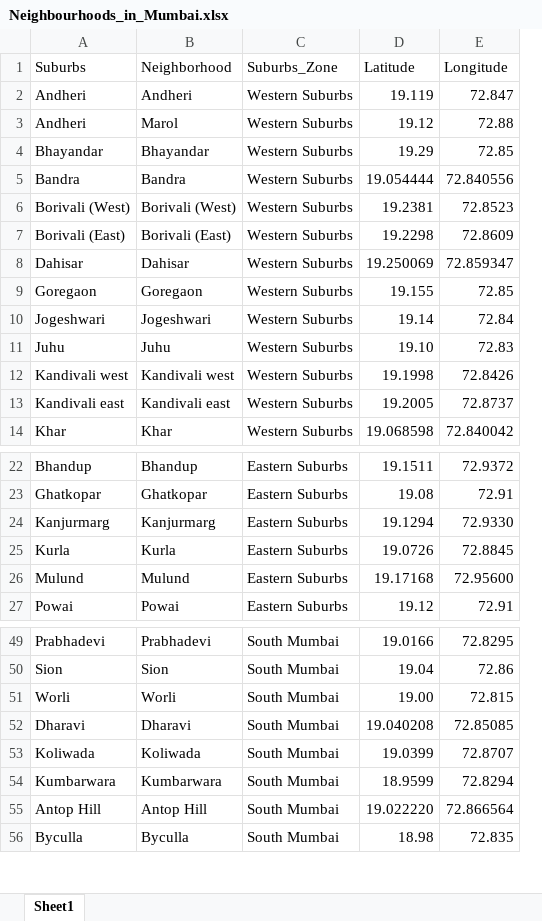
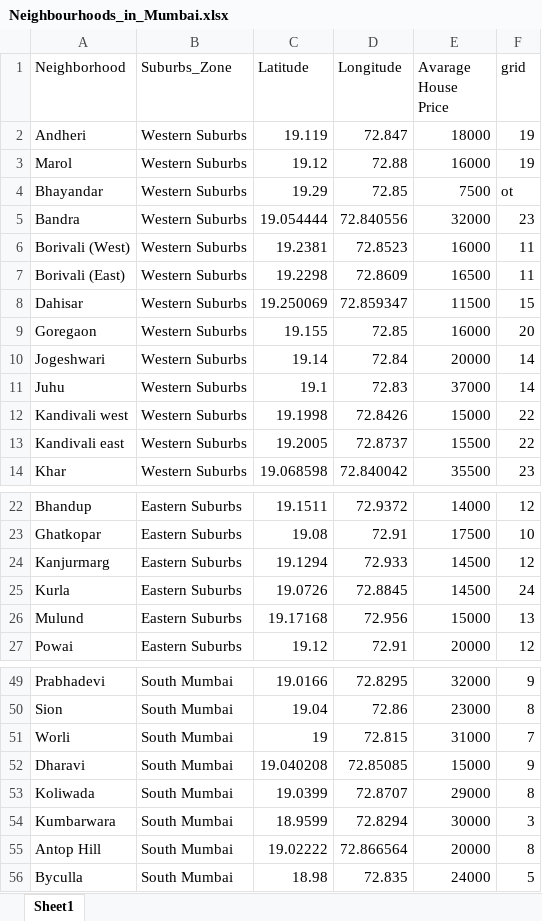
Before and after one commit to Sumsys/Applied_Data_Science_Capstone_Project, an Excel workbook: Week5/Neighbourhoods_in_Mumbai.xlsx, sheet Sheet1, drawn as a sheet; only a part is shown, gaps mark what is left out; values as stored, in another font and other column widths than the file's, no cell formats; removed rows and columns are numbered as before the commit, all else as after; the diff covers the shown part only; the diff names each change by its address in the sheet, - before the commit and + after, or states it on an @@ line.

```diff
--- a/Week5/Neighbourhoods_in_Mumbai.xlsx (sheet Sheet1)
+++ b/Week5/Neighbourhoods_in_Mumbai.xlsx (sheet Sheet1)
-column A (Suburbs), rows 2-14: Andheri | Andheri | Bhayandar | Bandra | Borivali (West) | Borivali (East) | Dahisar | Goregaon | Jogeshwari | Juhu | Kandivali west | Kandivali east | Khar; rows 22-27: Bhandup | Ghatkopar | Kanjurmarg | Kurla | Mulund | Powai; rows 49-56: Prabhadevi | Sion | Worli | Dharavi | Koliwada | Kumbarwara | Antop Hill | Byculla
+column E (Avarage House Price), rows 2-14: 18000 | 16000 | 7500 | 32000 | 16000 | 16500 | 11500 | 16000 | 20000 | 37000 | 15000 | 15500 | 35500; rows 22-27: 14000 | 17500 | 14500 | 14500 | 15000 | 20000; rows 49-56: 32000 | 23000 | 31000 | 15000 | 29000 | 30000 | 20000 | 24000
+column F (grid), rows 2-14: 19 | 19 | ot | 23 | 11 | 11 | 15 | 20 | 14 | 14 | 22 | 22 | 23; rows 22-27: 12 | 10 | 12 | 24 | 13 | 12; rows 49-56: 9 | 8 | 7 | 9 | 8 | 3 | 8 | 5
-C11 (Latitude): 19.10
+C11 (Latitude): 19.1
-D24 (Longitude): 72.9330
+D24 (Longitude): 72.933
-D26 (Longitude): 72.95600
+D26 (Longitude): 72.956
-C51 (Latitude): 19.00
+C51 (Latitude): 19
-C55 (Latitude): 19.022220
+C55 (Latitude): 19.02222
```
Also changed, not shown: 1 edited cell elsewhere in this sheet, cell formats, 4 other files.
